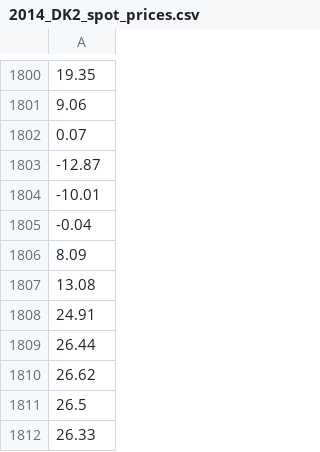
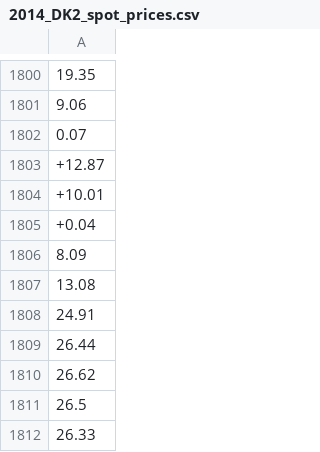
Before and after one commit to levgiorg/Smart-Home-P2P-Energy-Trading-RL, a CSV file: data/2014_DK2_spot_prices.csv, drawn as a sheet; only a part is shown, gaps mark what is left out; the diff covers the shown part only.

```diff
--- a/data/2014_DK2_spot_prices.csv
+++ b/data/2014_DK2_spot_prices.csv
@@ -1802,5 +1802,5 @@
 0.07
--12.87
--10.01
--0.04
++12.87
++10.01
++0.04
 8.09
```
Also changed, not shown: 16 edited cells elsewhere in this file, 44 other files.
